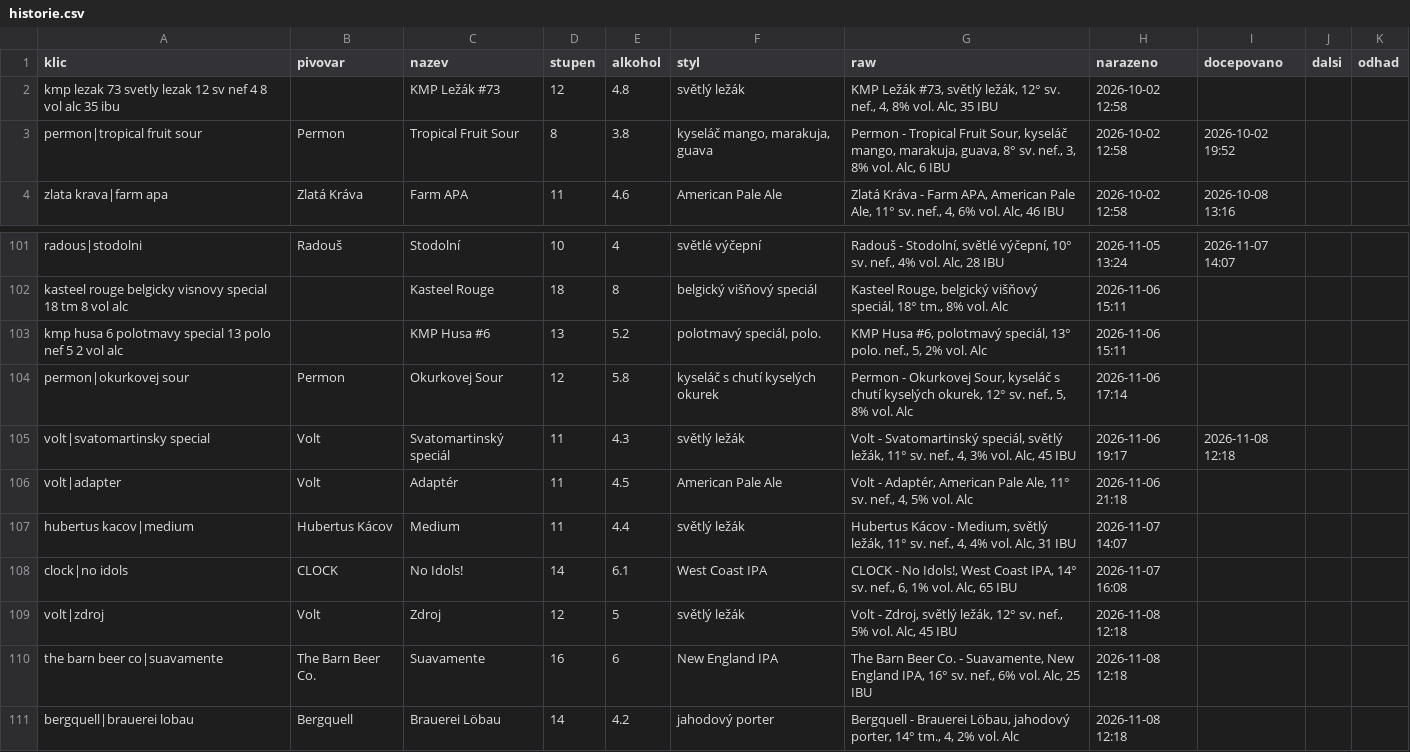
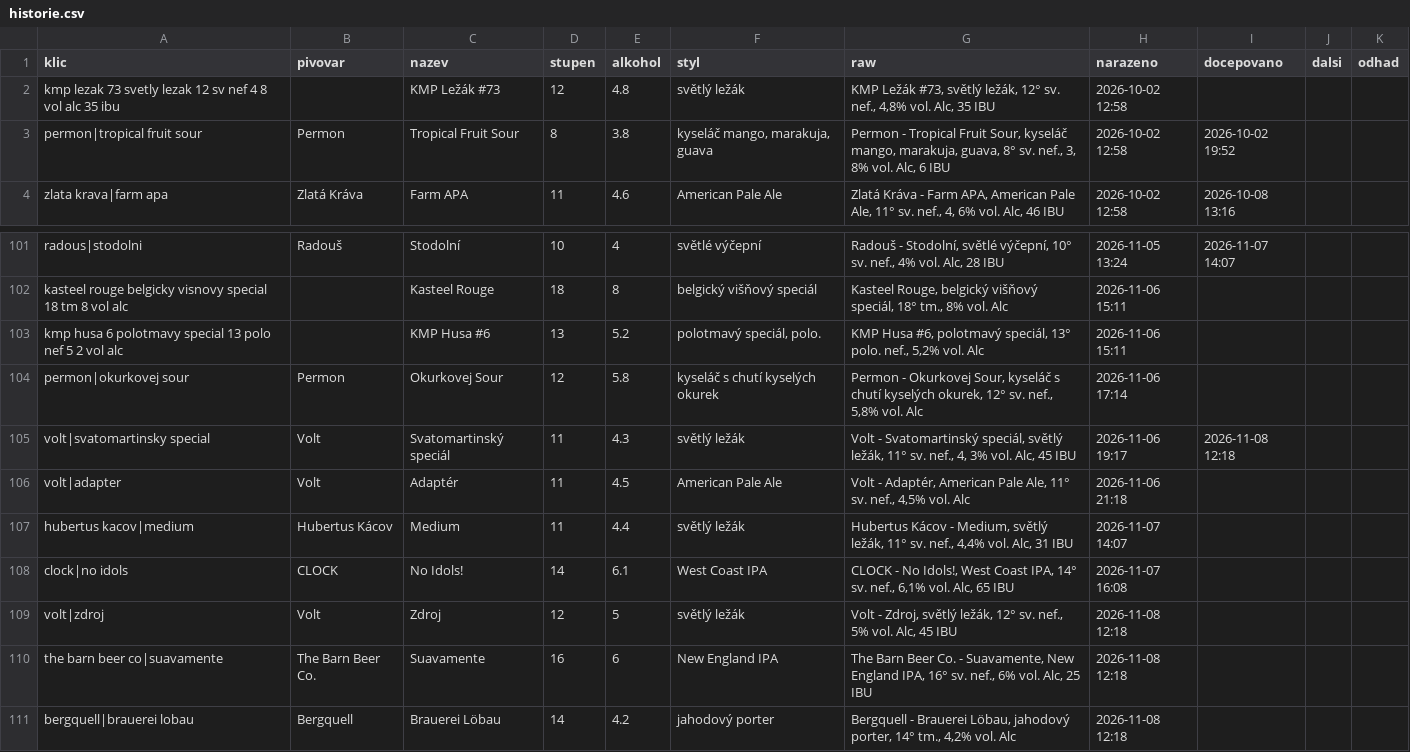
Before and after one commit to romankokos1/gal, a CSV file: data/kmp/historie.csv, drawn as a sheet; only a part is shown, gaps mark what is left out.

```diff
--- a/data/kmp/historie.csv
+++ b/data/kmp/historie.csv
@@ -1,3 +1,3 @@
 klic,pivovar,nazev,stupen,alkohol,styl,raw,narazeno,docepovano,dalsi,odhad
-kmp lezak 73 svetly lezak 12 sv nef 4 8 vol alc 35 ibu,,KMP Ležák #73,12,4.8,světlý ležák,"KMP Ležák #73, světlý ležák, 12° sv. nef., 4, 8% vol. Alc, 35 IBU",2026-10-02 12:58,,,
+kmp lezak 73 svetly lezak 12 sv nef 4 8 vol alc 35 ibu,,KMP Ležák #73,12,4.8,světlý ležák,"KMP Ležák #73, světlý ležák, 12° sv. nef., 4,8% vol. Alc, 35 IBU",2026-10-02 12:58,,,
 permon|tropical fruit sour,Permon,Tropical Fruit Sour,8,3.8,"kyseláč mango, marakuja, guava","Permon - Tropical Fruit Sour, kyseláč mango, marakuja, guava, 8° sv. nef., 3, 8% vol. Alc, 6 IBU",2026-10-02 12:58,2026-10-02 19:52,,
@@ -102,10 +102,10 @@ radous|stodolni,Radouš,Stodolní,10,4,světlé výčepní,"Radouš - Stodolní,
 kasteel rouge belgicky visnovy special 18 tm 8 vol alc,,Kasteel Rouge,18,8,belgický višňový speciál,"Kasteel Rouge, belgický višňový speciál, 18° tm., 8% vol. Alc",2026-11-06 15:11,,,
-kmp husa 6 polotmavy special 13 polo nef 5 2 vol alc,,KMP Husa #6,13,5.2,"polotmavý speciál, polo.","KMP Husa #6, polotmavý speciál, 13° polo. nef., 5, 2% vol. Alc",2026-11-06 15:11,,,
-permon|okurkovej sour,Permon,Okurkovej Sour,12,5.8,kyseláč s chutí kyselých okurek,"Permon - Okurkovej Sour, kyseláč s chutí kyselých okurek, 12° sv. nef., 5, 8% vol. Alc",2026-11-06 17:14,,,
+kmp husa 6 polotmavy special 13 polo nef 5 2 vol alc,,KMP Husa #6,13,5.2,"polotmavý speciál, polo.","KMP Husa #6, polotmavý speciál, 13° polo. nef., 5,2% vol. Alc",2026-11-06 15:11,,,
+permon|okurkovej sour,Permon,Okurkovej Sour,12,5.8,kyseláč s chutí kyselých okurek,"Permon - Okurkovej Sour, kyseláč s chutí kyselých okurek, 12° sv. nef., 5,8% vol. Alc",2026-11-06 17:14,,,
 volt|svatomartinsky special,Volt,Svatomartinský speciál,11,4.3,světlý ležák,"Volt - Svatomartinský speciál, světlý ležák, 11° sv. nef., 4, 3% vol. Alc, 45 IBU",2026-11-06 19:17,2026-11-08 12:18,,
-volt|adapter,Volt,Adaptér,11,4.5,American Pale Ale,"Volt - Adaptér, American Pale Ale, 11° sv. nef., 4, 5% vol. Alc",2026-11-06 21:18,,,
-hubertus kacov|medium,Hubertus Kácov,Medium,11,4.4,světlý ležák,"Hubertus Kácov - Medium, světlý ležák, 11° sv. nef., 4, 4% vol. Alc, 31 IBU",2026-11-07 14:07,,,
-clock|no idols,CLOCK,No Idols!,14,6.1,West Coast IPA,"CLOCK - No Idols!, West Coast IPA, 14° sv. nef., 6, 1% vol. Alc, 65 IBU",2026-11-07 16:08,,,
+volt|adapter,Volt,Adaptér,11,4.5,American Pale Ale,"Volt - Adaptér, American Pale Ale, 11° sv. nef., 4,5% vol. Alc",2026-11-06 21:18,,,
+hubertus kacov|medium,Hubertus Kácov,Medium,11,4.4,světlý ležák,"Hubertus Kácov - Medium, světlý ležák, 11° sv. nef., 4,4% vol. Alc, 31 IBU",2026-11-07 14:07,,,
+clock|no idols,CLOCK,No Idols!,14,6.1,West Coast IPA,"CLOCK - No Idols!, West Coast IPA, 14° sv. nef., 6,1% vol. Alc, 65 IBU",2026-11-07 16:08,,,
 volt|zdroj,Volt,Zdroj,12,5,světlý ležák,"Volt - Zdroj, světlý ležák, 12° sv. nef., 5% vol. Alc, 45 IBU",2026-11-08 12:18,,,
 the barn beer co|suavamente,The Barn Beer Co.,Suavamente,16,6,New England IPA,"The Barn Beer Co. - Suavamente, New England IPA, 16° sv. nef., 6% vol. Alc, 25 IBU",2026-11-08 12:18,,,
-bergquell|brauerei lobau,Bergquell,Brauerei Löbau,14,4.2,jahodový porter,"Bergquell - Brauerei Löbau, jahodový porter, 14° tm., 4, 2% vol. Alc",2026-11-08 12:18,,,
+bergquell|brauerei lobau,Bergquell,Brauerei Löbau,14,4.2,jahodový porter,"Bergquell - Brauerei Löbau, jahodový porter, 14° tm., 4,2% vol. Alc",2026-11-08 12:18,,,
```
Also changed, not shown: 25 other files.
